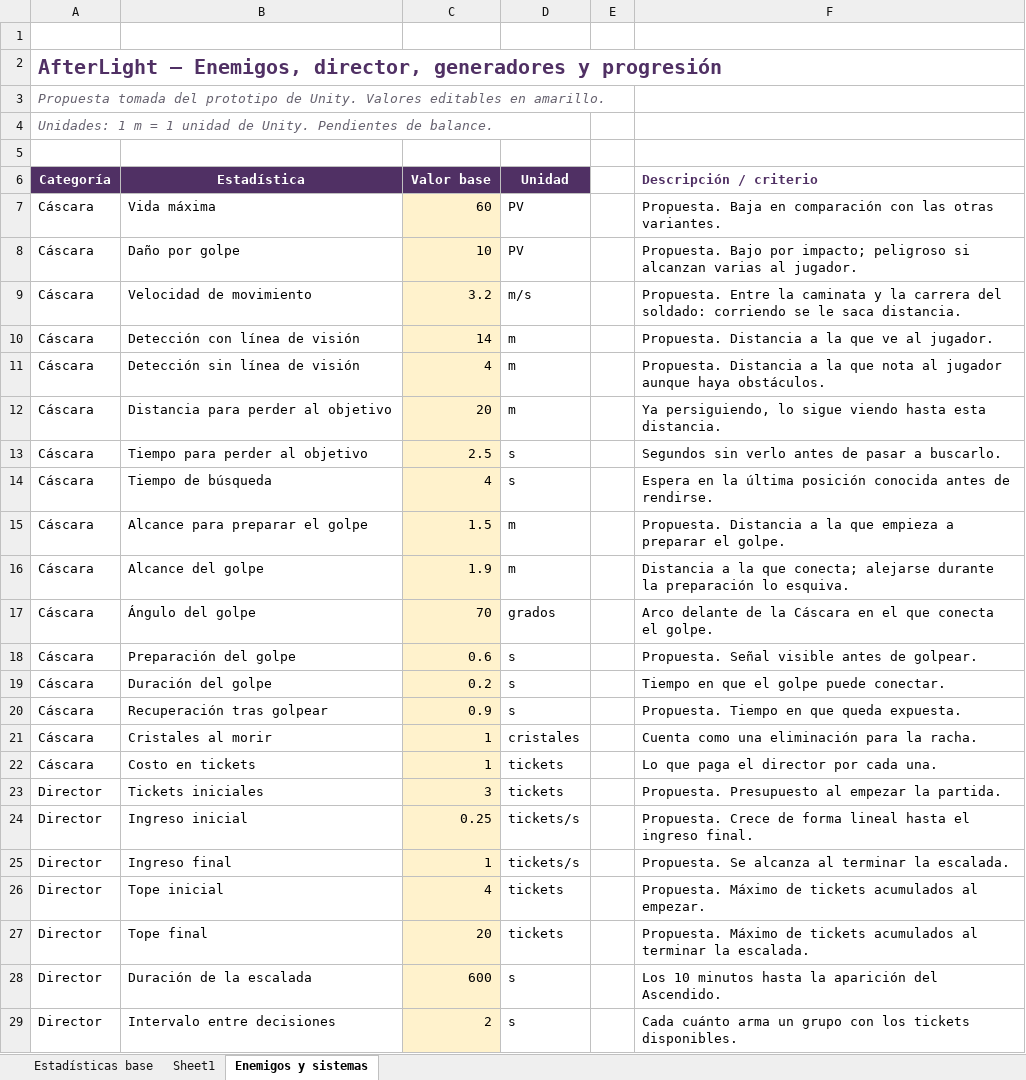
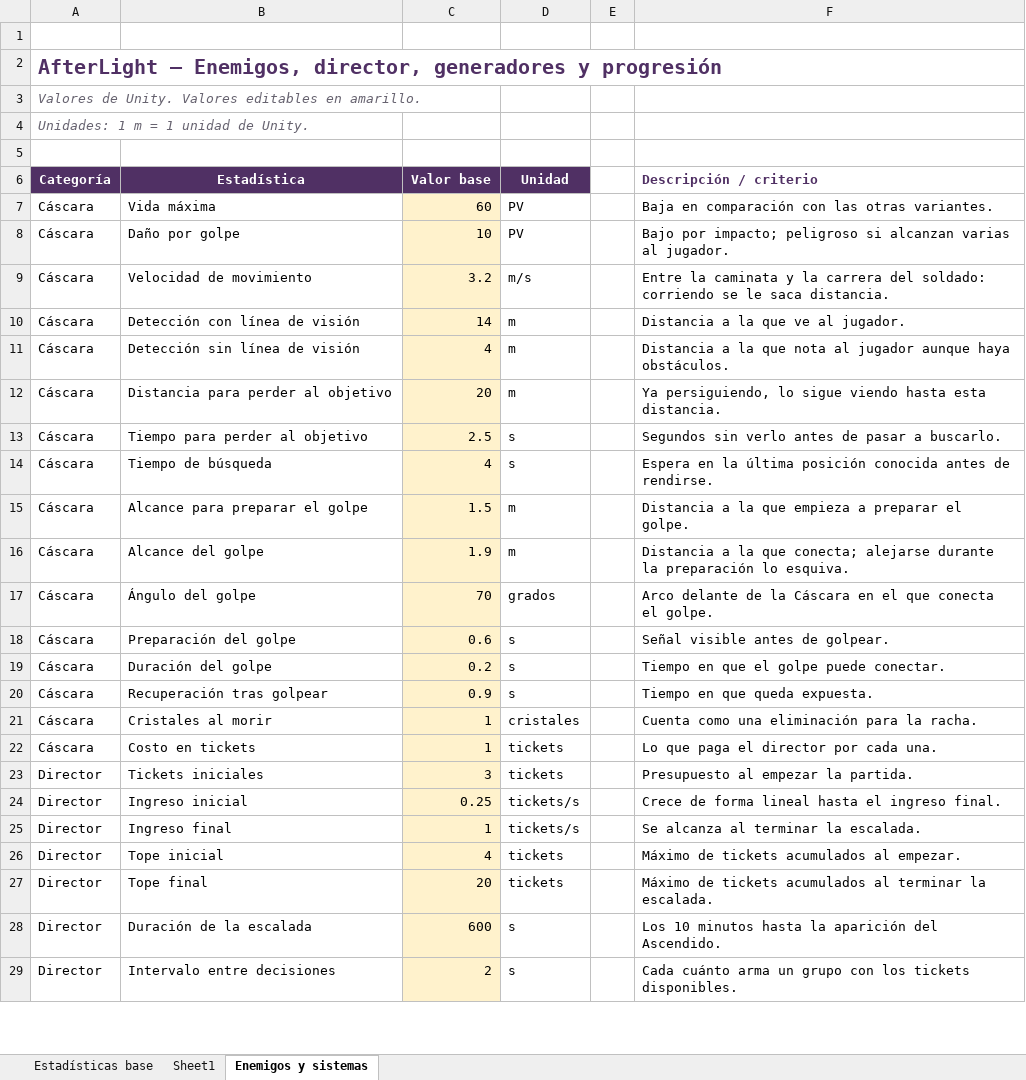
Before and after one commit to GaelGrezz/gdd-videojuegos, an Excel workbook: AfterLight_Stats.xlsx, sheet Enemigos y sistemas, drawn as a sheet; only a part is shown; values as stored, in another font and other column widths than the file's, no borders; the diff covers the shown part only; the diff names each change by its address in the sheet, - before the commit and + after, or states it on an @@ line.

Commit message:
Actualiza el GDD a la versión 0.12.0
- 0.11.0: modelo de la Cáscara y sus animaciones de reposo, caminar, persecución, ataque, recibir daño y muerte.
- 0.12.0: el GDD y AfterLight_Stats.xlsx coinciden con Unity. Los valores implementados dejan de ser propuestas (Cáscara, director, generadores, cristales, regeneración y munición de reserva); el soldado corre por defecto y camina con Shift; se registran los 3 generadores y los 7 sectores, el guardado de la configuración en PlayerPrefs, el motor, la arquitectura y la estructura del código; se actualizan el estado de los sistemas, los riesgos y el Backlog.

```diff
--- a/AfterLight_Stats.xlsx (sheet Enemigos y sistemas)
+++ b/AfterLight_Stats.xlsx (sheet Enemigos y sistemas)
-A3 (Categoría): Propuesta tomada del prototipo de Unity.…
+A3 (Categoría): Valores de Unity.…
-A4 (Categoría): …de Unity. Pendientes de balance.
+A4 (Categoría): …de Unity.
-F7 (Descripción / criterio): Propuesta. Baja en…
+F7 (Descripción / criterio): Baja en…
-F8 (Descripción / criterio): Propuesta. Bajo por…
+F8 (Descripción / criterio): Bajo por…
-F9 (Descripción / criterio): Propuesta. Entre la…
+F9 (Descripción / criterio): Entre la…
-F10 (Descripción / criterio): Propuesta. Distancia a la que ve al jugador.
+F10 (Descripción / criterio): Distancia a la que ve al jugador.
-F11 (Descripción / criterio): Propuesta. Distancia a…
+F11 (Descripción / criterio): Distancia a…
-F15 (Descripción / criterio): Propuesta. Distancia a…
+F15 (Descripción / criterio): Distancia a…
-F18 (Descripción / criterio): Propuesta. Señal visible antes de golpear.
+F18 (Descripción / criterio): Señal visible antes de golpear.
-F20 (Descripción / criterio): Propuesta. Tiempo en que queda expuesta.
+F20 (Descripción / criterio): Tiempo en que queda expuesta.
-F23 (Descripción / criterio): Propuesta. Presupuesto al empezar la partida.
+F23 (Descripción / criterio): Presupuesto al empezar la partida.
-F24 (Descripción / criterio): Propuesta. Crece de…
+F24 (Descripción / criterio): Crece de…
-F25 (Descripción / criterio): Propuesta. Se alcanza al terminar la escalada.
+F25 (Descripción / criterio): Se alcanza al terminar la escalada.
-F26 (Descripción / criterio): Propuesta. Máximo de…
+F26 (Descripción / criterio): Máximo de…
-F27 (Descripción / criterio): Propuesta. Máximo de…
+F27 (Descripción / criterio): Máximo de…
```
Also changed, not shown: 6 edited cells elsewhere in this sheet, sheet Estadísticas base, sheet Sheet1, 23 other files.
